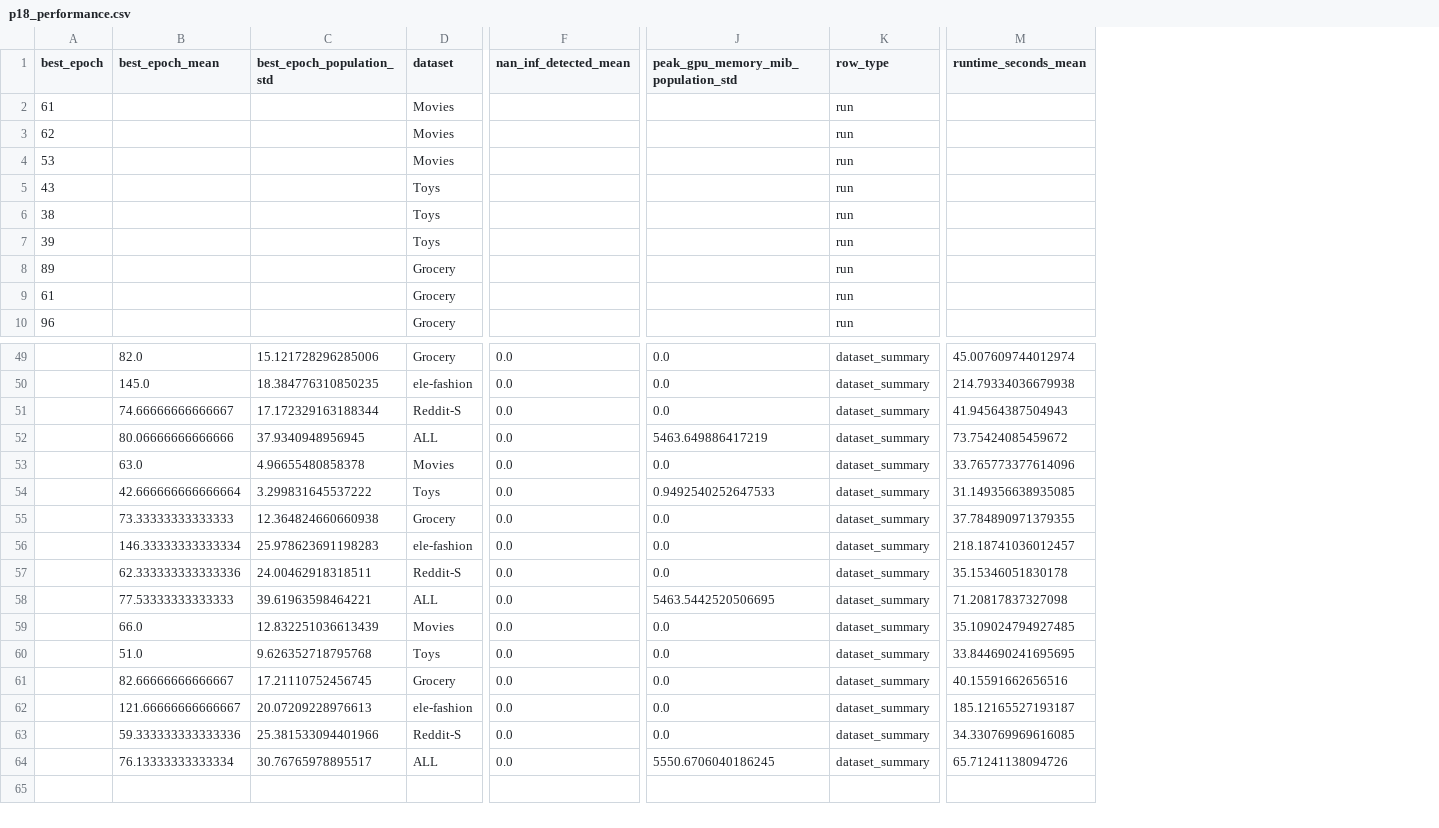
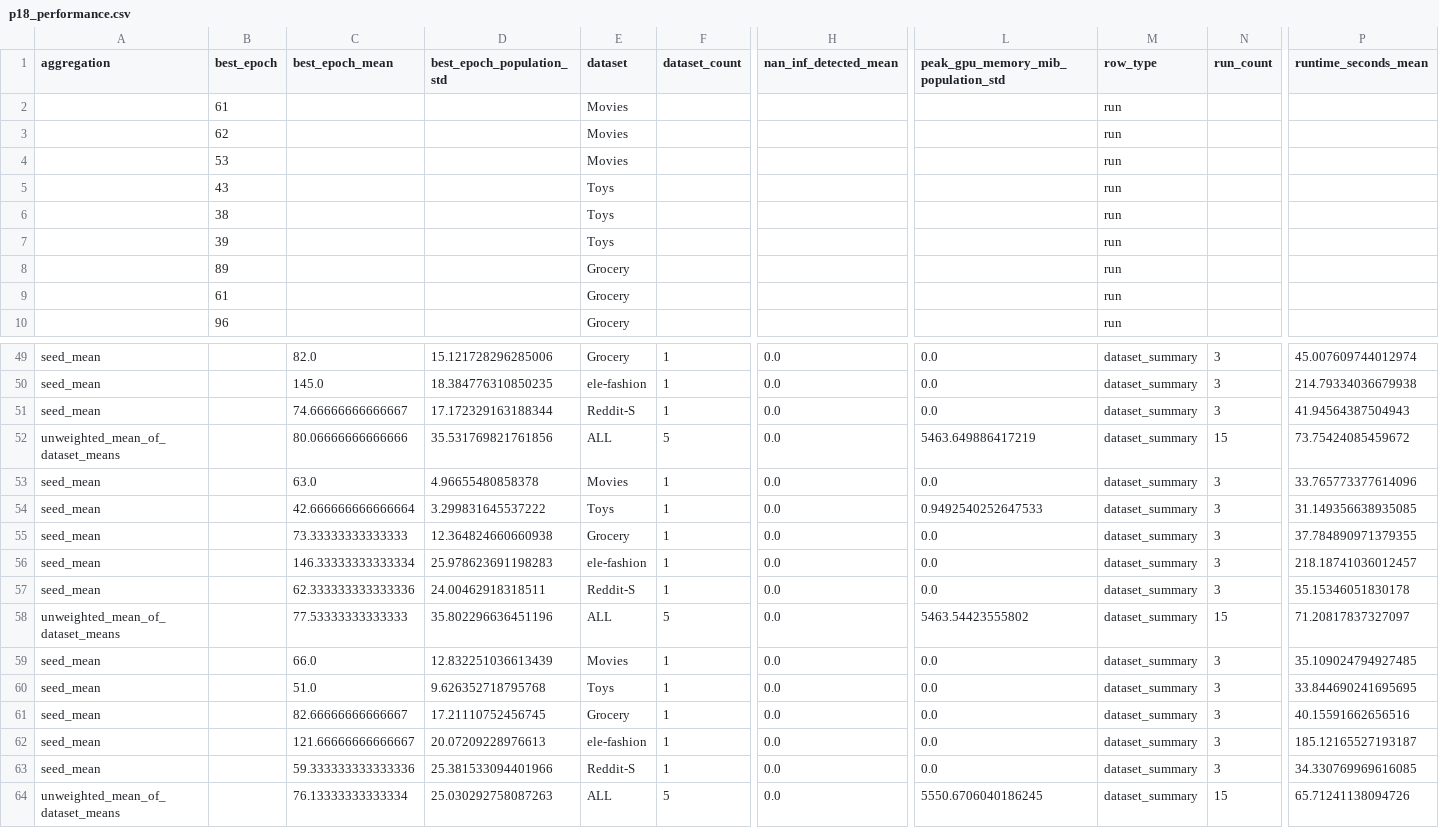
Before and after one commit to CrisRipper777/MoPF, a CSV file: outputs/ssi_mag_v31_p18_analysis/p18_performance.csv, drawn as a sheet; only a part is shown, gaps mark what is left out; removed rows and columns are numbered as before the commit, all else as after; rows hold the shown columns only; the diff names each change by its address in the sheet, - before the commit and + after, or states it on an @@ line.

```diff
--- a/outputs/ssi_mag_v31_p18_analysis/p18_performance.csv
+++ b/outputs/ssi_mag_v31_p18_analysis/p18_performance.csv
+column A (aggregation), rows 49-51: all seed_mean; rows 53-57: all seed_mean; rows 59-63: all seed_mean
+column F (dataset_count), rows 49-51: all 1; rows 53-57: all 1; rows 59-63: all 1
+column N (run_count), rows 49-51: all 3; rows 53-57: all 3; rows 59-63: all 3
-row 52:  | 80.06666666666666 | 37.9340948956945 | ALL | 0.0 | 5463.649886417219 | dataset_summary | 73.75424085459672
+row 52: unweighted_mean_of_dataset_means |  | 80.06666666666666 | 35.531769821761856 | ALL | 5 | 0.0 | 5463.649886417219 | dataset_summary | 15 | 73.75424085459672
-row 58:  | 77.53333333333333 | 39.61963598464221 | ALL | 0.0 | 5463.5442520506695 | dataset_summary | 71.20817837327098
+row 58: unweighted_mean_of_dataset_means |  | 77.53333333333333 | 35.802296636451196 | ALL | 5 | 0.0 | 5463.54423555802 | dataset_summary | 15 | 71.20817837327097
-row 64:  | 76.13333333333334 | 30.76765978895517 | ALL | 0.0 | 5550.6706040186245 | dataset_summary | 65.71241138094726
+row 64: unweighted_mean_of_dataset_means |  | 76.13333333333334 | 25.030292758087263 | ALL | 5 | 0.0 | 5550.6706040186245 | dataset_summary | 15 | 65.71241138094726
```
Also changed, not shown: outputs/ssi_mag_v31_p18_analysis/p18_r1_comparison.csv, outputs/ssi_mag_v31_p18_analysis/p18_r1_sensitivity.csv, 16 other files.
